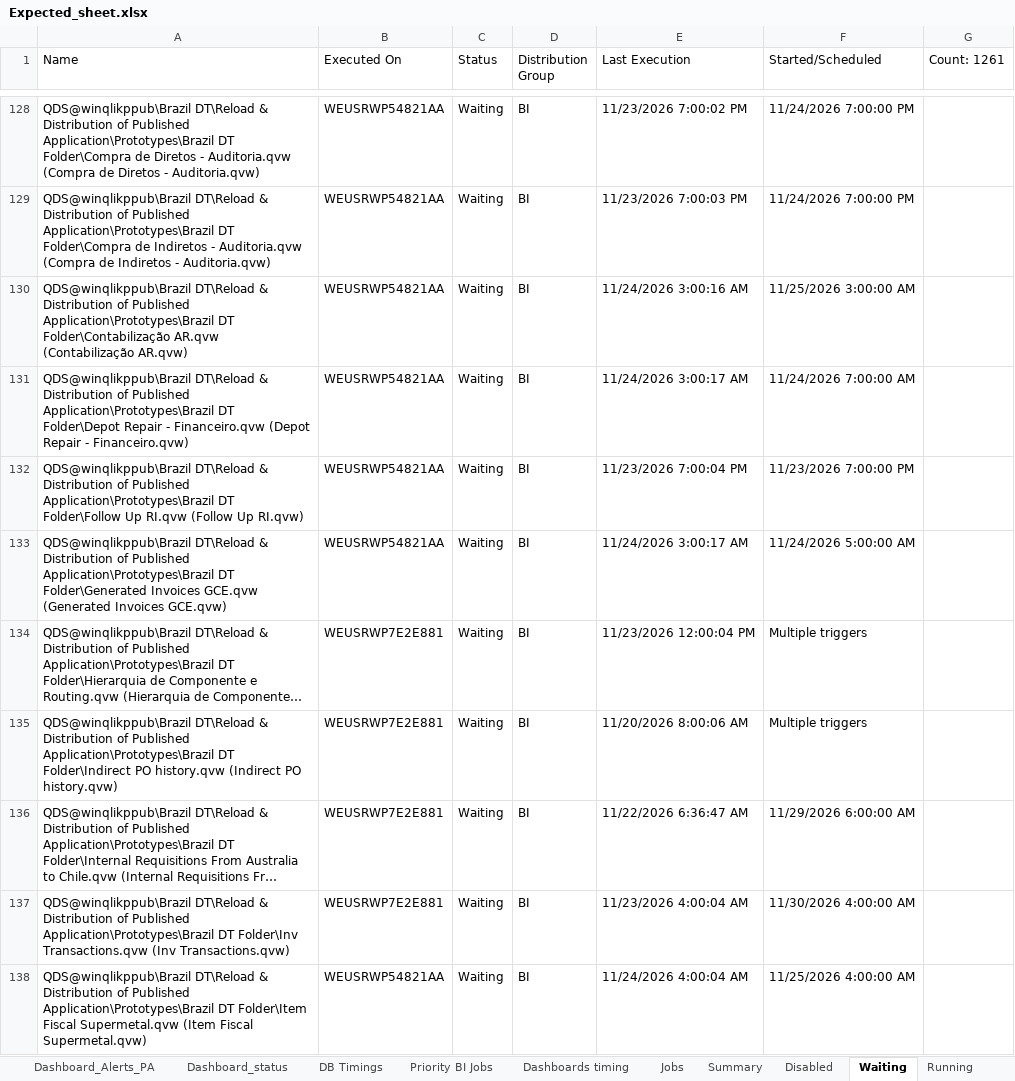
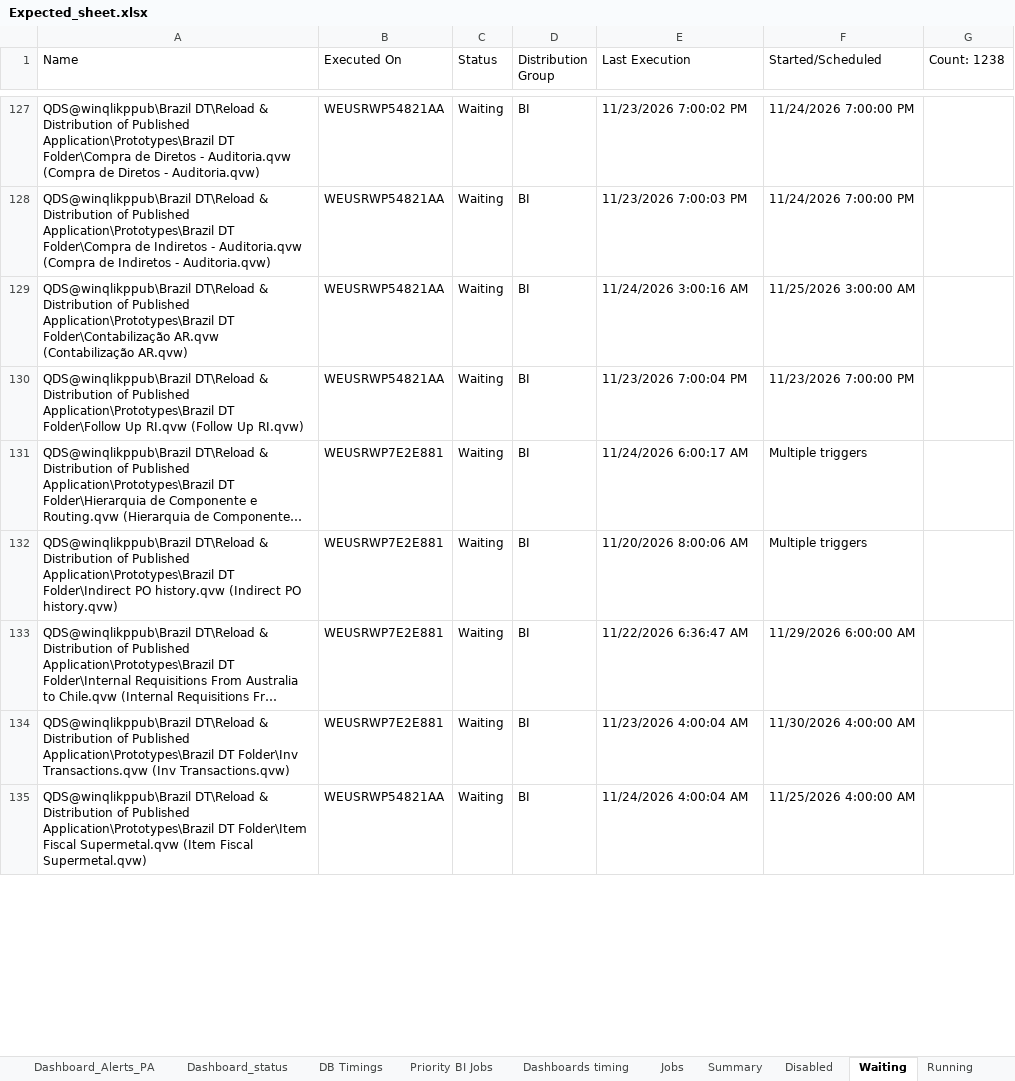
Before and after one commit to warriorcool1213-blip/Wabtec_Qlik_DB-s, an Excel workbook: Expected_sheet.xlsx, sheet Waiting, drawn as a sheet; only a part is shown, gaps mark what is left out; long unchanged cells end in …; values as stored, in another font and other column widths than the file's, no cell formats; removed rows and columns are numbered as before the commit, all else as after; the diff covers the shown part only; the diff names each change by its address in the sheet, - before the commit and + after, or states it on an @@ line.

```diff
--- a/Expected_sheet.xlsx (sheet Waiting)
+++ b/Expected_sheet.xlsx (sheet Waiting)
-G1: Count: 1261
+G1: Count: 1238
-row 131: QDS@winqlikppub\Brazil DT\Reload & Distribution of Published Application\Prototypes\Brazil DT Folder\Depot Repair - Financeiro.qvw (Depot Repair - Financeiro.qvw) | WEUSRWP54821AA | Waiting | BI | 11/24/2026 3:00:17 AM | 11/24/2026 7:00:00 AM
-row 133: QDS@winqlikppub\Brazil DT\Reload & Distribution of Published Application\Prototypes\Brazil DT Folder\Generated Invoices GCE.qvw (Generated Invoices GCE.qvw) | WEUSRWP54821AA | Waiting | BI | 11/24/2026 3:00:17 AM | 11/24/2026 5:00:00 AM
-E131 (Last Execution): 11/23/2026 12:00:04 PM
+E131 (Last Execution): 11/24/2026 6:00:17 AM
```
Also changed, not shown: 13 added rows, 34 removed rows and 685 edited cells elsewhere in this sheet, sheet Jobs, sheet Running, sheet Dashboard_status, sheet Summary, sheet Failed, sheet DB Timings, 3 more sheets, cell formats.
